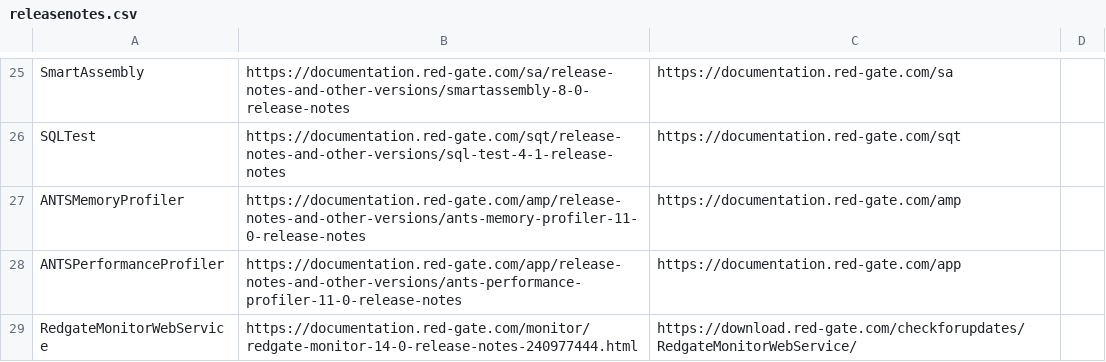
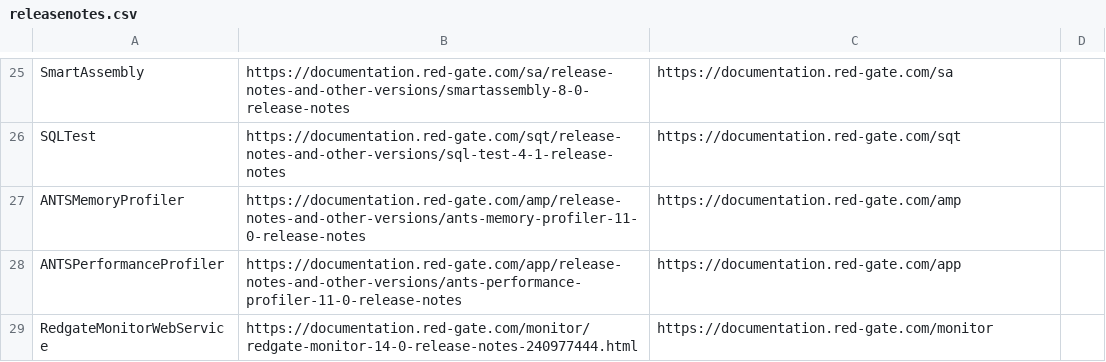
Before and after one commit to rekirky/RGProductUpdate, a CSV file: releasenotes.csv, drawn as a sheet; only a part is shown, gaps mark what is left out.

Commit message:
Update releasenotes.csv

```diff
--- a/releasenotes.csv
+++ b/releasenotes.csv
@@ -28,2 +28,2 @@ ANTSMemoryProfiler, https://documentation.red-gate.com/amp/release-notes-and-oth
 ANTSPerformanceProfiler, https://documentation.red-gate.com/app/release-notes-and-other-versions/ants-performance-profiler-11-0-release-notes, https://documentation.red-gate.com/app,
-RedgateMonitorWebService, https://documentation.red-gate.com/monitor/redgate-monitor-14-0-release-notes-240977444.html, https://download.red-gate.com/checkforupdates/RedgateMonitorWebService/
+RedgateMonitorWebService, https://documentation.red-gate.com/monitor/redgate-monitor-14-0-release-notes-240977444.html, https://documentation.red-gate.com/monitor
```
